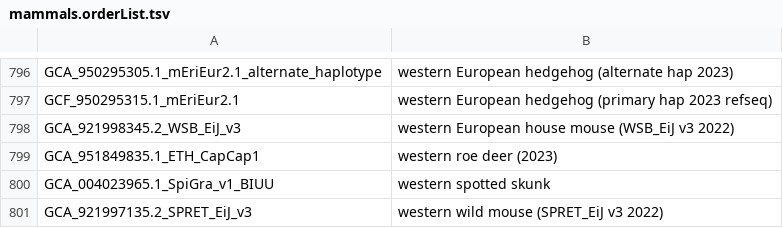
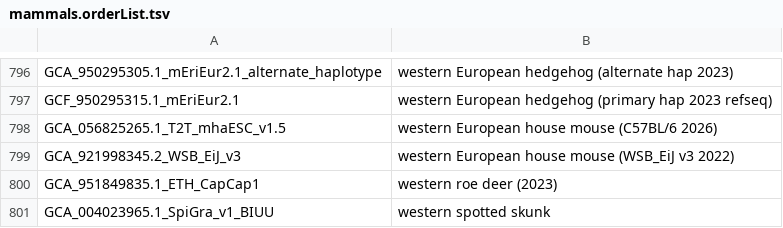
Before and after one commit to ucscGenomeBrowser/kent, a TSV file: src/hg/makeDb/doc/mammalsAsmHub/mammals.orderList.tsv, drawn as a sheet; only a part is shown, gaps mark what is left out; the shorter side is filled out with more unchanged rows.

Commit message:
adding one per user request refs #29545

```diff
--- a/src/hg/makeDb/doc/mammalsAsmHub/mammals.orderList.tsv
+++ b/src/hg/makeDb/doc/mammalsAsmHub/mammals.orderList.tsv
@@ -797,2 +797,3 @@ GCA_950295305.1_mEriEur2.1_alternate_haplotype	western European hedgehog (altern
 GCF_950295315.1_mEriEur2.1	western European hedgehog (primary hap 2023 refseq)
+GCA_056825265.1_T2T_mhaESC_v1.5	western European house mouse (C57BL/6 2026)
 GCA_921998345.2_WSB_EiJ_v3	western European house mouse (WSB_EiJ v3 2022)
```
